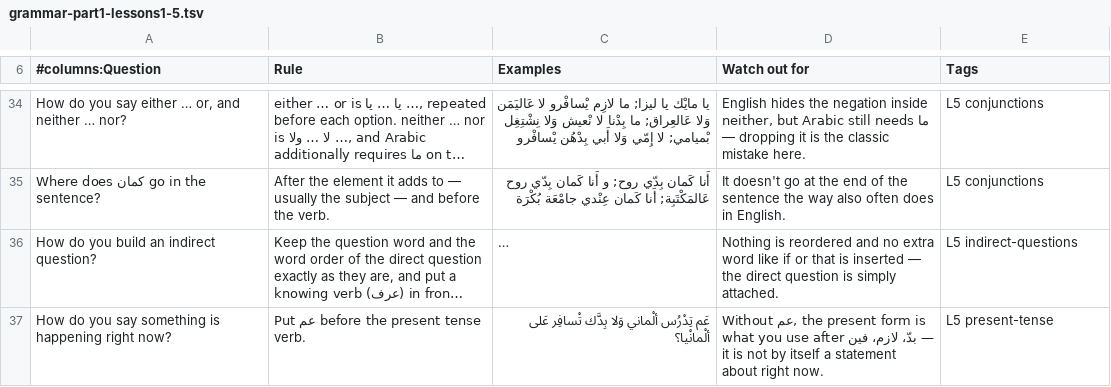
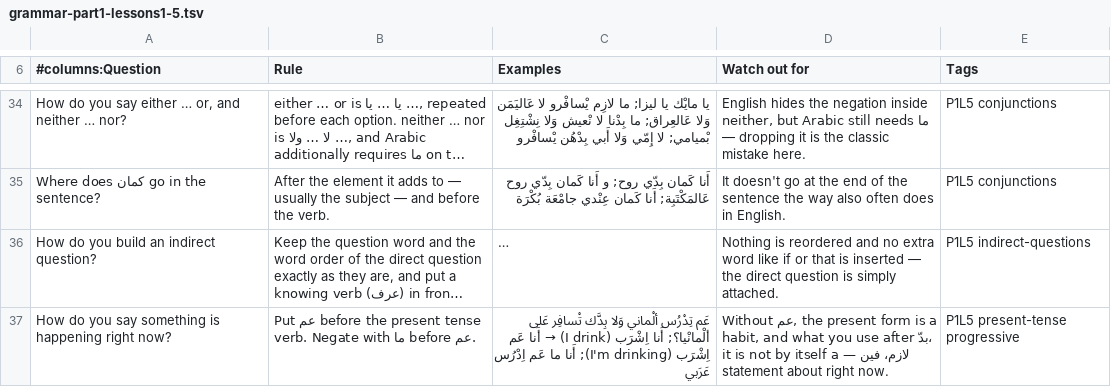
Before and after one commit to juliancg24/levantine-arabic, a TSV file: anki/grammar-part1-lessons1-5.tsv, drawn as a sheet; only a part is shown, gaps mark what is left out; long unchanged cells end in …; the diff covers the shown part only; the diff names each change by its address in the sheet, - before the commit and + after, or states it on an @@ line.

```diff
--- a/anki/grammar-part1-lessons1-5.tsv
+++ b/anki/grammar-part1-lessons1-5.tsv
-E34:E35 (Tags): L5 conjunctions
+E34:E35 (Tags): P1L5 conjunctions
-E36 (Tags): L5 indirect-questions
+E36 (Tags): P1L5 indirect-questions
-B37 (Rule): …tense verb.
+B37 (Rule): …tense verb. Negate with ما before عم.
@@ C37 (Examples): …تْسافِر عَلى ألْمانْيا؟ → …تْسافِر عَلى ألْمانْيا؟; أَنا اِشْرَب (I drink) → أَنا عَم اِشْرَب (I'm drinking); أَنا ما عَم اِدْرُس عَرَبي @@
-D37 (Watch out for): …form is what you…
+D37 (Watch out for): …form is a habit, and what you…
-E37 (Tags): L5 present-tense
+E37 (Tags): P1L5 present-tense progressive
```
Also changed, not shown: 27 edited cells elsewhere in this file, anki/grammar-lesson-notes.tsv, anki/vocab-lesson-notes.tsv, 4 other files.
